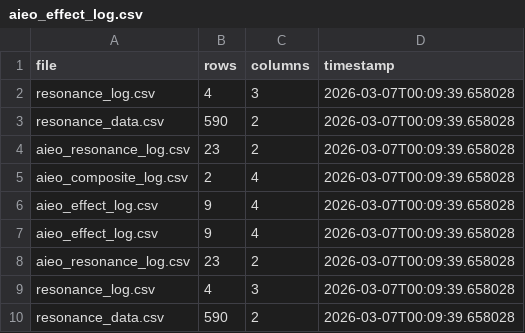
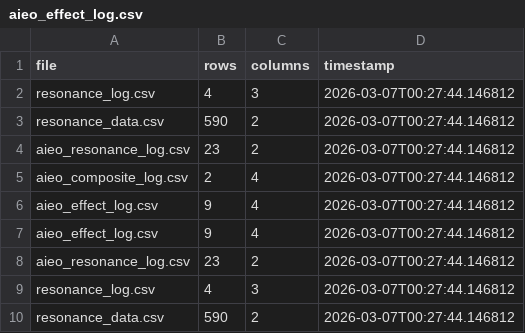
Before and after one commit to KG-NINJA/KGchallengedskill, a CSV file: aieo_effect_log.csv, drawn as a sheet.

```diff
--- a/aieo_effect_log.csv
+++ b/aieo_effect_log.csv
@@ -1,10 +1,10 @@
 file,rows,columns,timestamp
-resonance_log.csv,4,3,2026-03-07T00:09:39.658028
-resonance_data.csv,590,2,2026-03-07T00:09:39.658028
-aieo_resonance_log.csv,23,2,2026-03-07T00:09:39.658028
-aieo_composite_log.csv,2,4,2026-03-07T00:09:39.658028
-aieo_effect_log.csv,9,4,2026-03-07T00:09:39.658028
-aieo_effect_log.csv,9,4,2026-03-07T00:09:39.658028
-aieo_resonance_log.csv,23,2,2026-03-07T00:09:39.658028
-resonance_log.csv,4,3,2026-03-07T00:09:39.658028
-resonance_data.csv,590,2,2026-03-07T00:09:39.658028
+resonance_log.csv,4,3,2026-03-07T00:27:44.146812
+resonance_data.csv,590,2,2026-03-07T00:27:44.146812
+aieo_resonance_log.csv,23,2,2026-03-07T00:27:44.146812
+aieo_composite_log.csv,2,4,2026-03-07T00:27:44.146812
+aieo_effect_log.csv,9,4,2026-03-07T00:27:44.146812
+aieo_effect_log.csv,9,4,2026-03-07T00:27:44.146812
+aieo_resonance_log.csv,23,2,2026-03-07T00:27:44.146812
+resonance_log.csv,4,3,2026-03-07T00:27:44.146812
+resonance_data.csv,590,2,2026-03-07T00:27:44.146812
```
